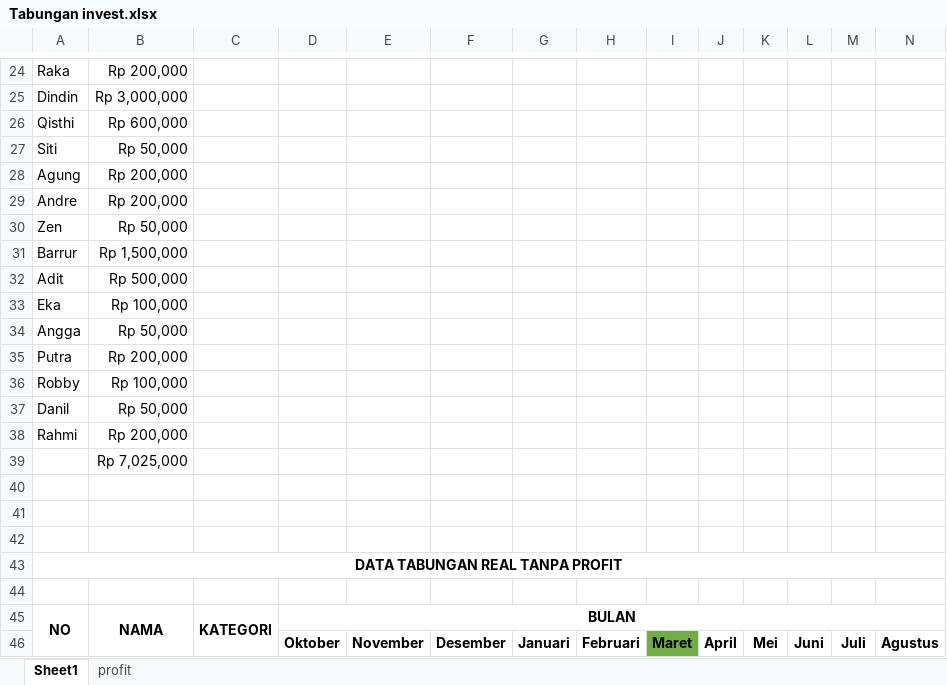
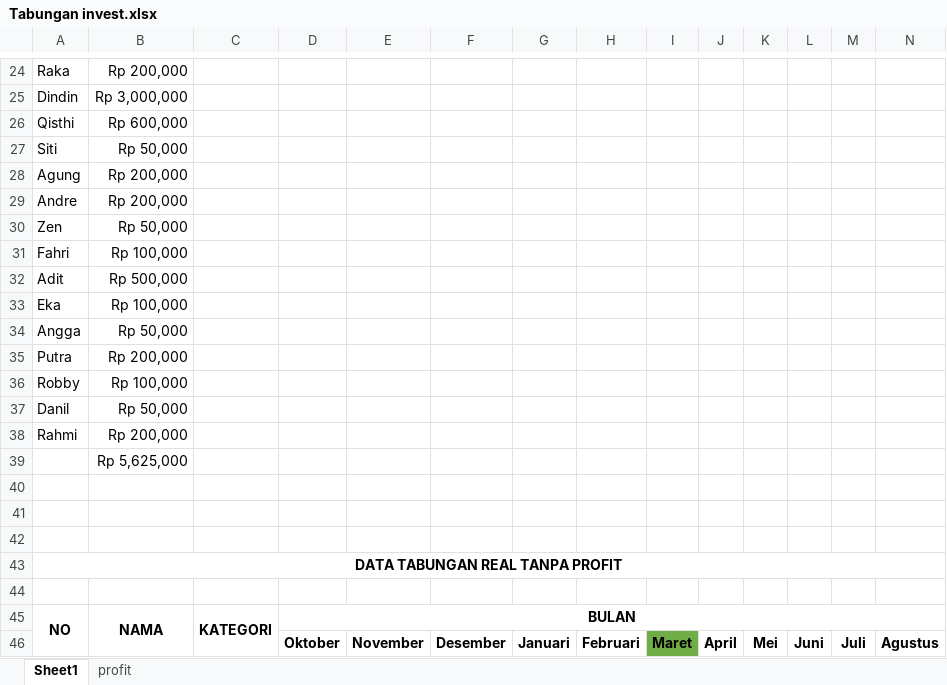
Before and after one commit to ozyexplorer/Invest, an Excel workbook: Tabungan invest.xlsx, sheet Sheet1, drawn as a sheet; only a part is shown, gaps mark what is left out; values as stored, in another font and other column widths than the file's, no borders; charts and pictures not drawn; removed rows and columns are numbered as before the commit, all else as after; rows hold the shown columns only; the diff names each change by its address in the sheet, - before the commit and + after, or states it on an @@ line.

Commit message:
update

```diff
--- a/Tabungan invest.xlsx (sheet Sheet1)
+++ b/Tabungan invest.xlsx (sheet Sheet1)
-row 31: Barrur | Rp 1,500,000
+row 31: Fahri | Rp 100,000
-B39: Rp 7,025,000
+B39: Rp 5,625,000
```
